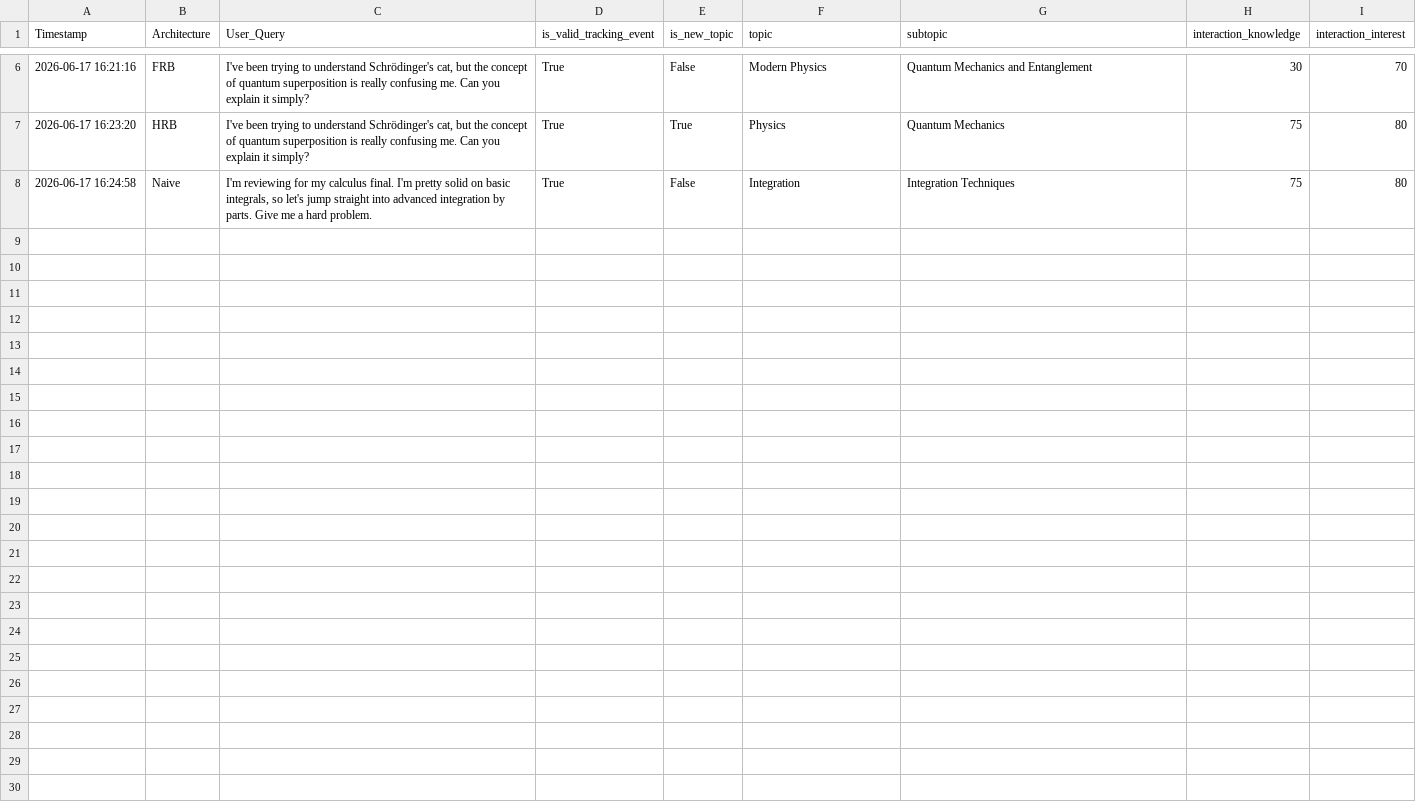
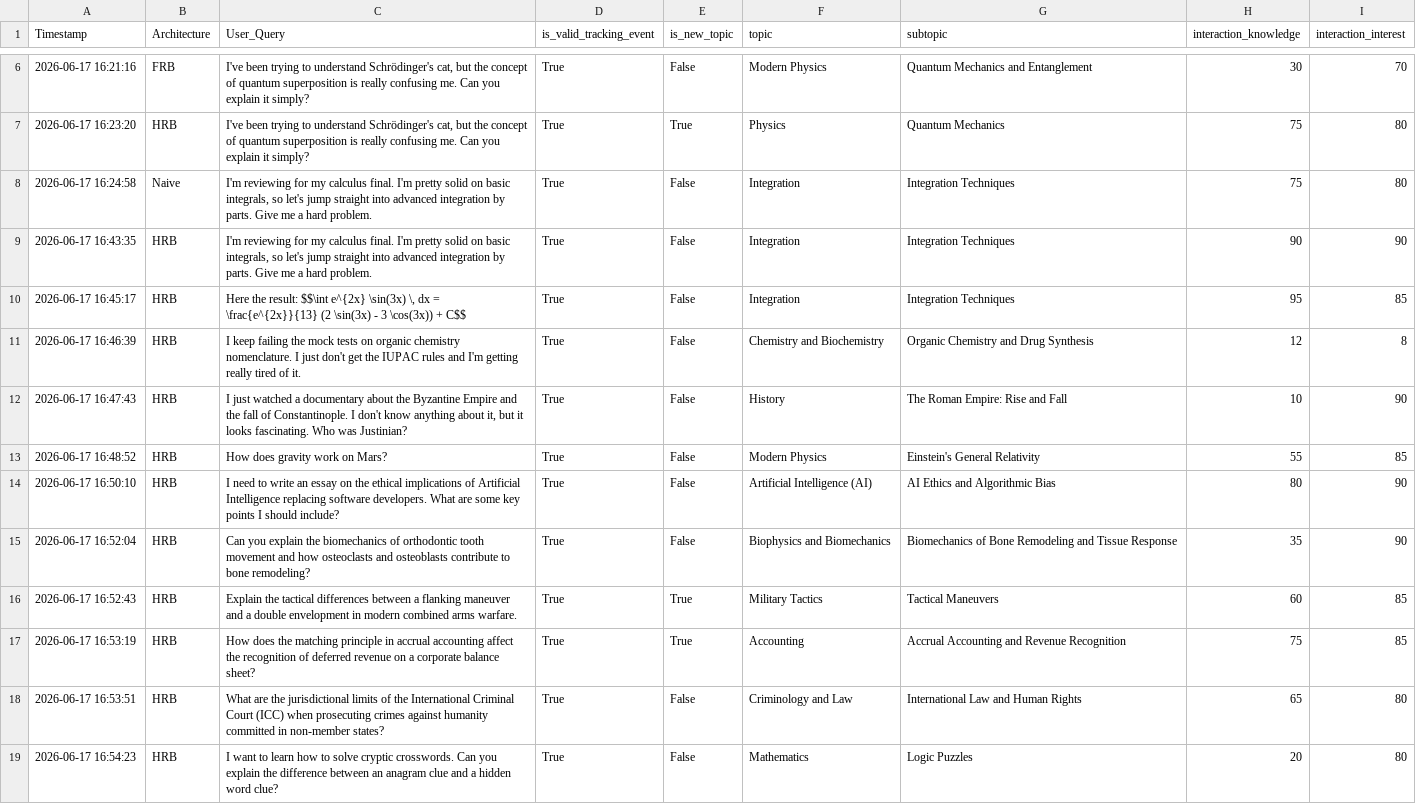
Before and after one commit to andreamurari/TesiMagistrale_NextQuerySuggestion, a CSV file: GeminiAPI_x_streamlit/evaluator_logs.csv, drawn as a sheet; only a part is shown, gaps mark what is left out; the diff names each change by its address in the sheet, - before the commit and + after, or states it on an @@ line.

```diff
--- a/GeminiAPI_x_streamlit/evaluator_logs.csv
+++ b/GeminiAPI_x_streamlit/evaluator_logs.csv
+row 9: 2026-06-17 16:43:35 | HRB | I'm reviewing for my calculus final. I'm pretty solid on basic integrals, so let's jump straight into advanced integration by parts. Give me a hard problem. | True | False | Integration | Integration Techniques | 90 | 90
+row 10: 2026-06-17 16:45:17 | HRB | Here the result: $$\int e^{2x} \sin(3x) \, dx = \frac{e^{2x}}{13} (2 \sin(3x) - 3 \cos(3x)) + C$$ | True | False | Integration | Integration Techniques | 95 | 85
+row 11: 2026-06-17 16:46:39 | HRB | I keep failing the mock tests on organic chemistry nomenclature. I just don't get the IUPAC rules and I'm getting really tired of it. | True | False | Chemistry and Biochemistry | Organic Chemistry and Drug Synthesis | 12 | 8
+row 12: 2026-06-17 16:47:43 | HRB | I just watched a documentary about the Byzantine Empire and the fall of Constantinople. I don't know anything about it, but it looks fascinating. Who was Justinian? | True | False | History | The Roman Empire: Rise and Fall | 10 | 90
+row 13: 2026-06-17 16:48:52 | HRB | How does gravity work on Mars? | True | False | Modern Physics | Einstein's General Relativity | 55 | 85
+row 14: 2026-06-17 16:50:10 | HRB | I need to write an essay on the ethical implications of Artificial Intelligence replacing software developers. What are some key points I should include? | True | False | Artificial Intelligence (AI) | AI Ethics and Algorithmic Bias | 80 | 90
+row 15: 2026-06-17 16:52:04 | HRB | Can you explain the biomechanics of orthodontic tooth movement and how osteoclasts and osteoblasts contribute to bone remodeling? | True | False | Biophysics and Biomechanics | Biomechanics of Bone Remodeling and Tissue Response | 35 | 90
+row 16: 2026-06-17 16:52:43 | HRB | Explain the tactical differences between a flanking maneuver and a double envelopment in modern combined arms warfare. | True | True | Military Tactics | Tactical Maneuvers | 60 | 85
+row 17: 2026-06-17 16:53:19 | HRB | How does the matching principle in accrual accounting affect the recognition of deferred revenue on a corporate balance sheet? | True | True | Accounting | Accrual Accounting and Revenue Recognition | 75 | 85
+row 18: 2026-06-17 16:53:51 | HRB | What are the jurisdictional limits of the International Criminal Court (ICC) when prosecuting crimes against humanity committed in non-member states? | True | False | Criminology and Law | International Law and Human Rights | 65 | 80
+row 19: 2026-06-17 16:54:23 | HRB | I want to learn how to solve cryptic crosswords. Can you explain the difference between an anagram clue and a hidden word clue? | True | False | Mathematics | Logic Puzzles | 20 | 80
```
Also changed, not shown: GeminiAPI_x_streamlit/context_data.csv.
